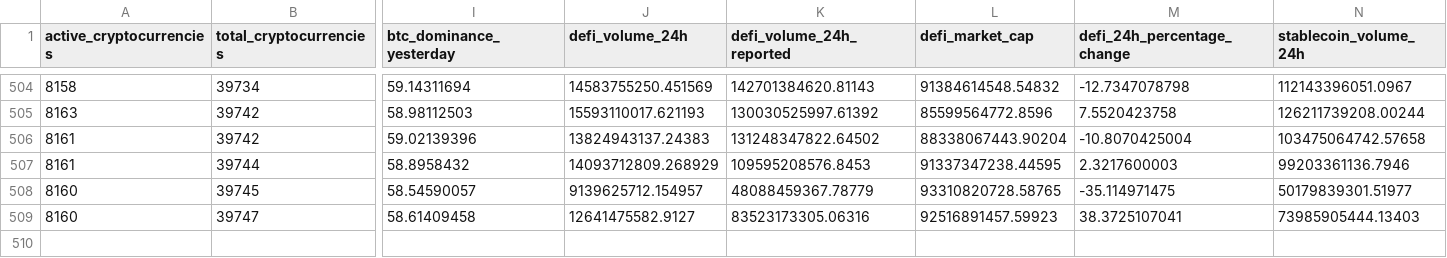
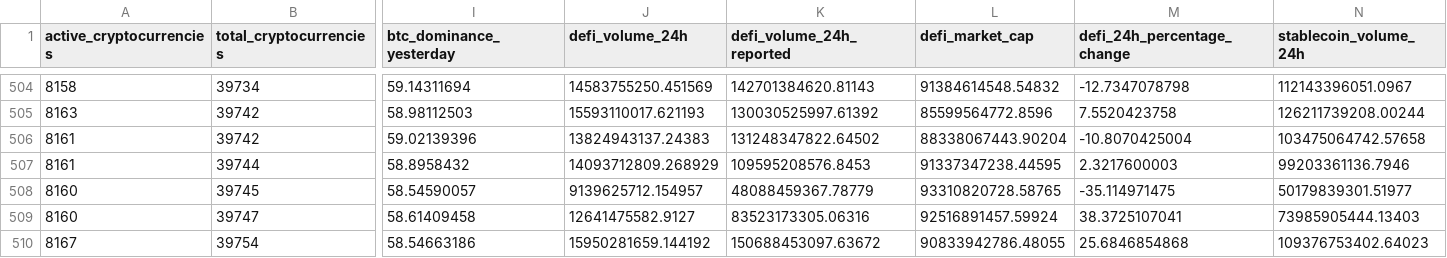
Before and after one commit to jorickdefraine/cmc-quotes-fetcher, a CSV file: data.csv, drawn as a sheet; only a part is shown, gaps mark what is left out; rows hold the shown columns only; the diff names each change by its address in the sheet, - before the commit and + after, or states it on an @@ line.

```diff
--- a/data.csv
+++ b/data.csv
-L509 (defi_market_cap): 92516891457.59923
+L509 (defi_market_cap): 92516891457.59924
+row 510: 8167 | 39754 | 58.54663186 | 15950281659.144192 | 150688453097.63672 | 90833942786.48055 | 25.6846854868 | 109376753402.64023
```
